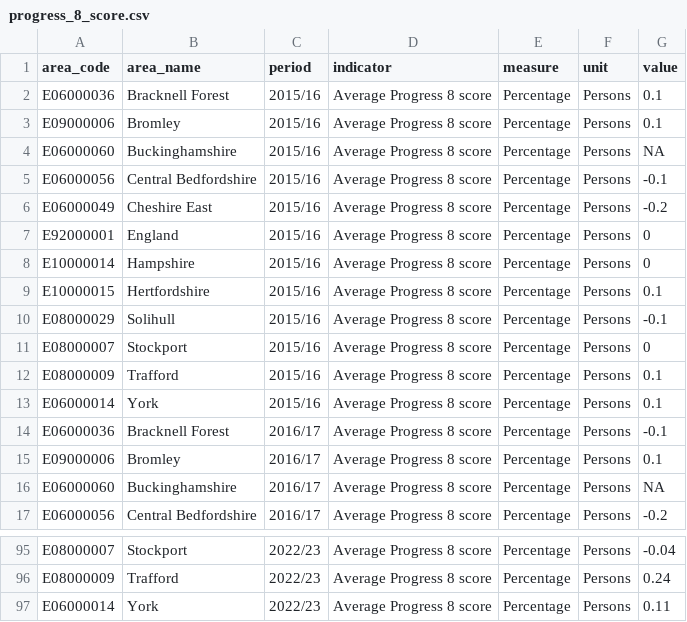
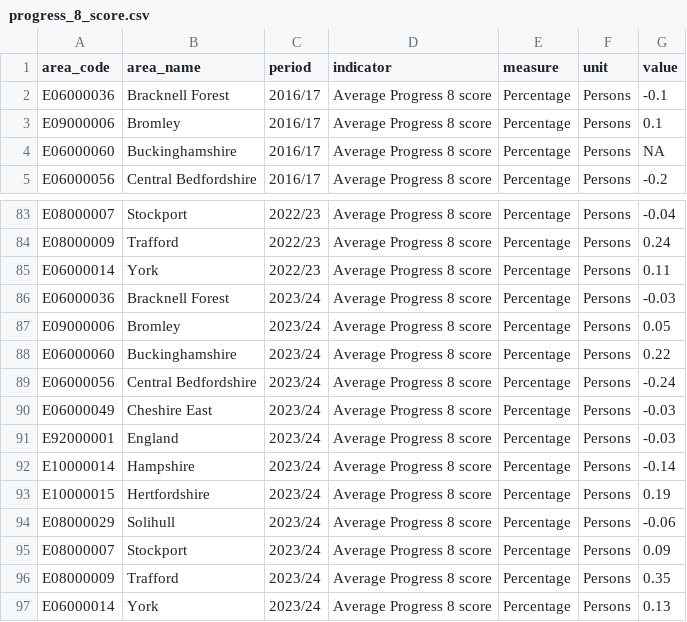
Before and after one commit to traffordDataLab/trafford_themes, a CSV file: data/children/progress_8_score.csv, drawn as a sheet; only a part is shown, gaps mark what is left out; removed rows and columns are numbered as before the commit, all else as after; the diff names each change by its address in the sheet, - before the commit and + after, or states it on an @@ line.

Commit message:
Updating Progress 8 to 23/24

```diff
--- a/data/children/progress_8_score.csv
+++ b/data/children/progress_8_score.csv
-row 2: E06000036 | Bracknell Forest | 2015/16 | Average Progress 8 score | Percentage | Persons | 0.1
-row 3: E09000006 | Bromley | 2015/16 | Average Progress 8 score | Percentage | Persons | 0.1
-row 4: E06000060 | Buckinghamshire | 2015/16 | Average Progress 8 score | Percentage | Persons | NA
-row 5: E06000056 | Central Bedfordshire | 2015/16 | Average Progress 8 score | Percentage | Persons | -0.1
-row 6: E06000049 | Cheshire East | 2015/16 | Average Progress 8 score | Percentage | Persons | -0.2
-row 7: E92000001 | England | 2015/16 | Average Progress 8 score | Percentage | Persons | 0
-row 8: E10000014 | Hampshire | 2015/16 | Average Progress 8 score | Percentage | Persons | 0
-row 9: E10000015 | Hertfordshire | 2015/16 | Average Progress 8 score | Percentage | Persons | 0.1
-row 10: E08000029 | Solihull | 2015/16 | Average Progress 8 score | Percentage | Persons | -0.1
-row 11: E08000007 | Stockport | 2015/16 | Average Progress 8 score | Percentage | Persons | 0
-row 12: E08000009 | Trafford | 2015/16 | Average Progress 8 score | Percentage | Persons | 0.1
-row 13: E06000014 | York | 2015/16 | Average Progress 8 score | Percentage | Persons | 0.1
+row 86: E06000036 | Bracknell Forest | 2023/24 | Average Progress 8 score | Percentage | Persons | -0.03
+row 87: E09000006 | Bromley | 2023/24 | Average Progress 8 score | Percentage | Persons | 0.05
+row 88: E06000060 | Buckinghamshire | 2023/24 | Average Progress 8 score | Percentage | Persons | 0.22
+row 89: E06000056 | Central Bedfordshire | 2023/24 | Average Progress 8 score | Percentage | Persons | -0.24
+row 90: E06000049 | Cheshire East | 2023/24 | Average Progress 8 score | Percentage | Persons | -0.03
+row 91: E92000001 | England | 2023/24 | Average Progress 8 score | Percentage | Persons | -0.03
+row 92: E10000014 | Hampshire | 2023/24 | Average Progress 8 score | Percentage | Persons | -0.14
+row 93: E10000015 | Hertfordshire | 2023/24 | Average Progress 8 score | Percentage | Persons | 0.19
+row 94: E08000029 | Solihull | 2023/24 | Average Progress 8 score | Percentage | Persons | -0.06
+row 95: E08000007 | Stockport | 2023/24 | Average Progress 8 score | Percentage | Persons | 0.09
+row 96: E08000009 | Trafford | 2023/24 | Average Progress 8 score | Percentage | Persons | 0.35
+row 97: E06000014 | York | 2023/24 | Average Progress 8 score | Percentage | Persons | 0.13
```
Also changed, not shown: 1 other file.
